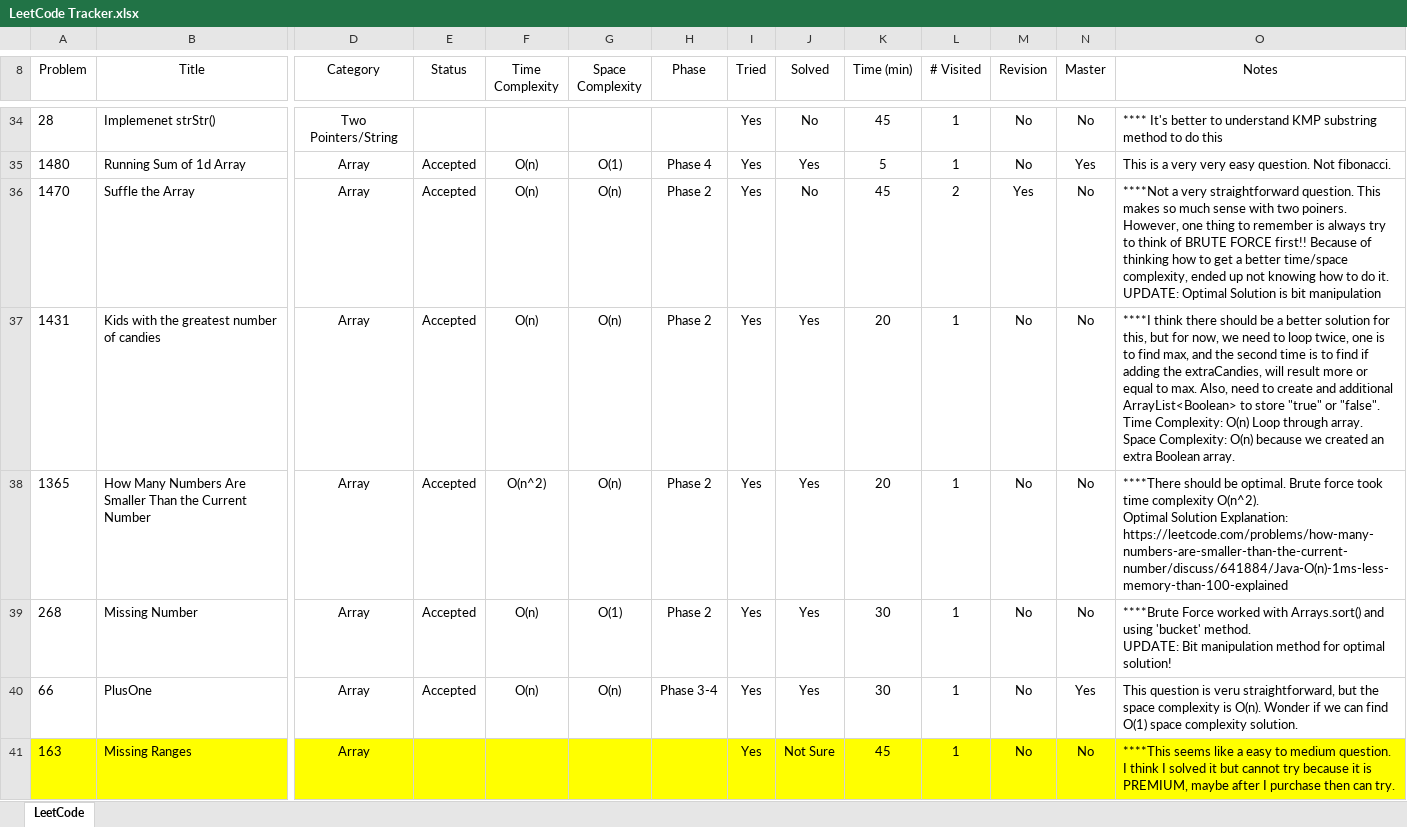
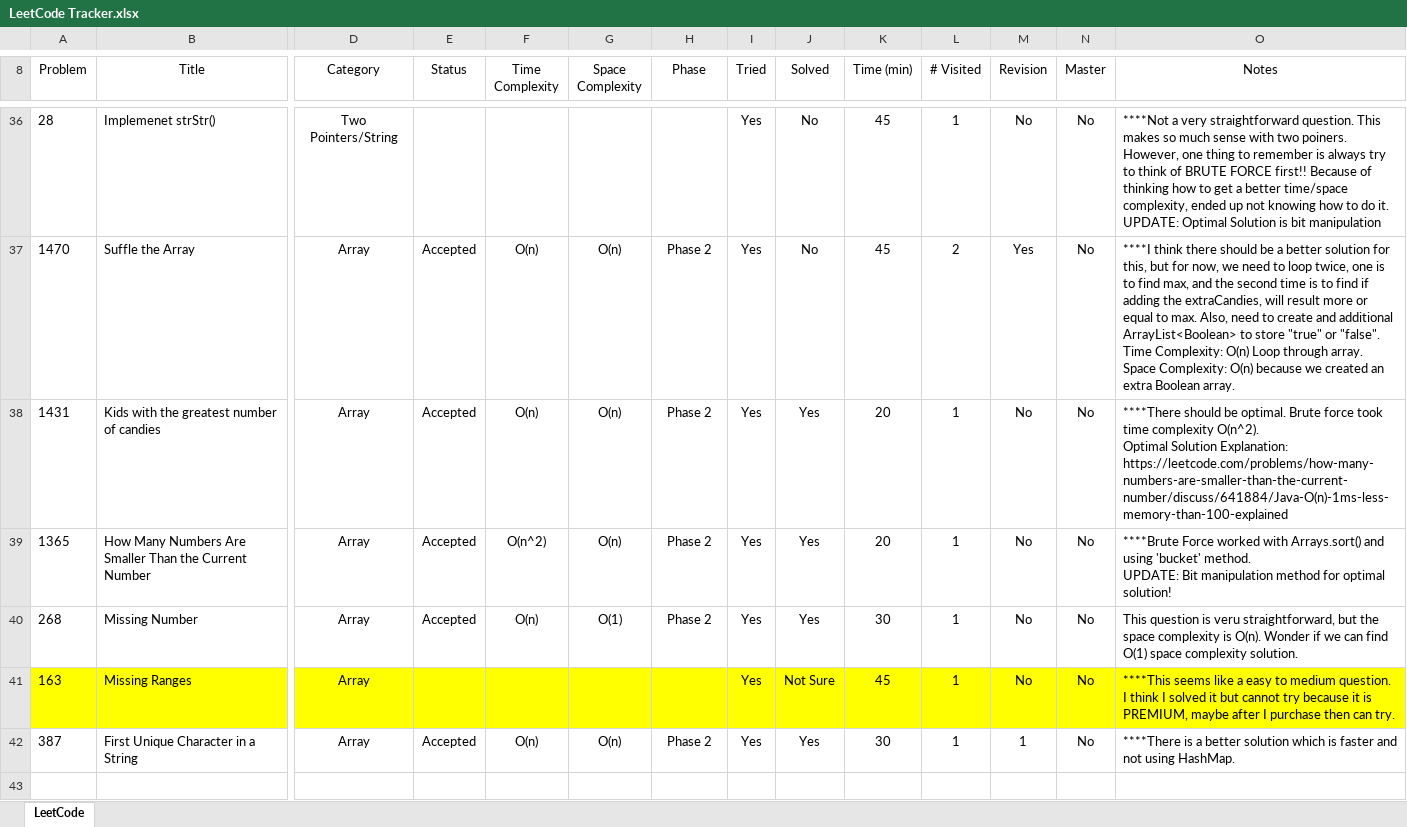
Before and after one commit to leontan4/LeetCode, an Excel workbook: LeetCode Tracker.xlsx, sheet LeetCode, drawn as a sheet; only a part is shown, gaps mark what is left out; values as stored, in another font and other column widths than the file's, no borders; conditional formats not drawn; removed rows and columns are numbered as before the commit, all else as after; rows hold the shown columns only; ↵ is a line break in a cell; the diff covers the shown part only; the diff names each change by its address in the sheet, - before the commit and + after, or states it on an @@ line.

Commit message:
added problems

```diff
--- a/LeetCode Tracker.xlsx (sheet LeetCode)
+++ b/LeetCode Tracker.xlsx (sheet LeetCode)
-O36 (Notes): **** It's better to understand KMP substring method to do this
+O36 (Notes): ****Not a very straightforward question. This makes so much sense with two poiners. However, one thing to remember is always try to think of BRUTE FORCE first!! Because of thinking how to get a better time/space complexity, ended up not knowing how to do it. ↵ UPDATE: Optimal Solution is bit manipulation
-row 35: 1480 | Running Sum of 1d Array | Array | Accepted | O(n) | O(1) | Phase 4 | Yes | Yes | 5 | 1 | No | Yes | This is a very very easy question. Not fibonacci.
-O37 (Notes): ****Not a very straightforward question. This makes so much sense with two poiners. However, one thing to remember is always try to think of BRUTE FORCE first!! Because of thinking how to get a better time/space complexity, ended up not knowing how to do it. ↵ UPDATE: Optimal Solution is bit manipulation
+O37 (Notes): ****I think there should be a better solution for this, but for now, we need to loop twice, one is to find max, and the second time is to find if adding the extraCandies, will result more or equal to max. Also, need to create and additional ArrayList<Boolean> to store "true" or "false". ↵ Time Complexity: O(n) Loop through array. ↵ Space Complexity: O(n) because we created an extra Boolean array.
-O38 (Notes): ****I think there should be a better solution for this, but for now, we need to loop twice, one is to find max, and the second time is to find if adding the extraCandies, will result more or equal to max. Also, need to create and additional ArrayList<Boolean> to store "true" or "false". ↵ Time Complexity: O(n) Loop through array. ↵ Space Complexity: O(n) because we created an extra Boolean array.
+O38 (Notes): ****There should be optimal. Brute force took time complexity O(n^2). ↵ Optimal Solution Explanation: ↵ https://leetcode.com/problems/how-many-numbers-are-smaller-than-the-current-number/discuss/641884/Java-O(n)-1ms-less-memory-than-100-explained
-O39 (Notes): ****There should be optimal. Brute force took time complexity O(n^2). ↵ Optimal Solution Explanation: ↵ https://leetcode.com/problems/how-many-numbers-are-smaller-than-the-current-number/discuss/641884/Java-O(n)-1ms-less-memory-than-100-explained
+O39 (Notes): ****Brute Force worked with Arrays.sort() and using 'bucket' method. ↵ UPDATE: Bit manipulation method for optimal solution!
-O40 (Notes): ****Brute Force worked with Arrays.sort() and using 'bucket' method. ↵ UPDATE: Bit manipulation method for optimal solution!
+O40 (Notes): This question is veru straightforward, but the space complexity is O(n). Wonder if we can find O(1) space complexity solution.
-row 40: 66 | PlusOne | Array | Accepted | O(n) | O(n) | Phase 3-4 | Yes | Yes | 30 | 1 | No | Yes | This question is veru straightforward, but the space complexity is O(n). Wonder if we can find O(1) space complexity solution.
+row 42: 387 | First Unique Character in a String | Array | Accepted | O(n) | O(n) | Phase 2 | Yes | Yes | 30 | 1 | 1 | No | ****There is a better solution which is faster and not using HashMap.
```
Also changed, not shown: 8 added rows, 6 removed rows and 18 edited cells elsewhere in this sheet, 1 other file.
